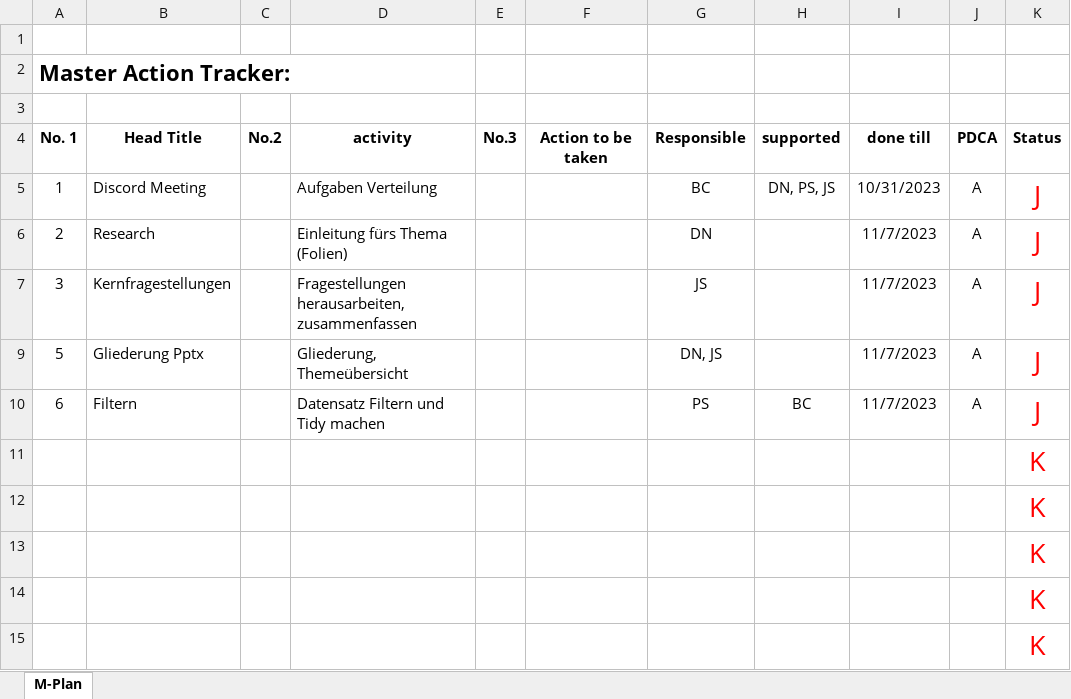
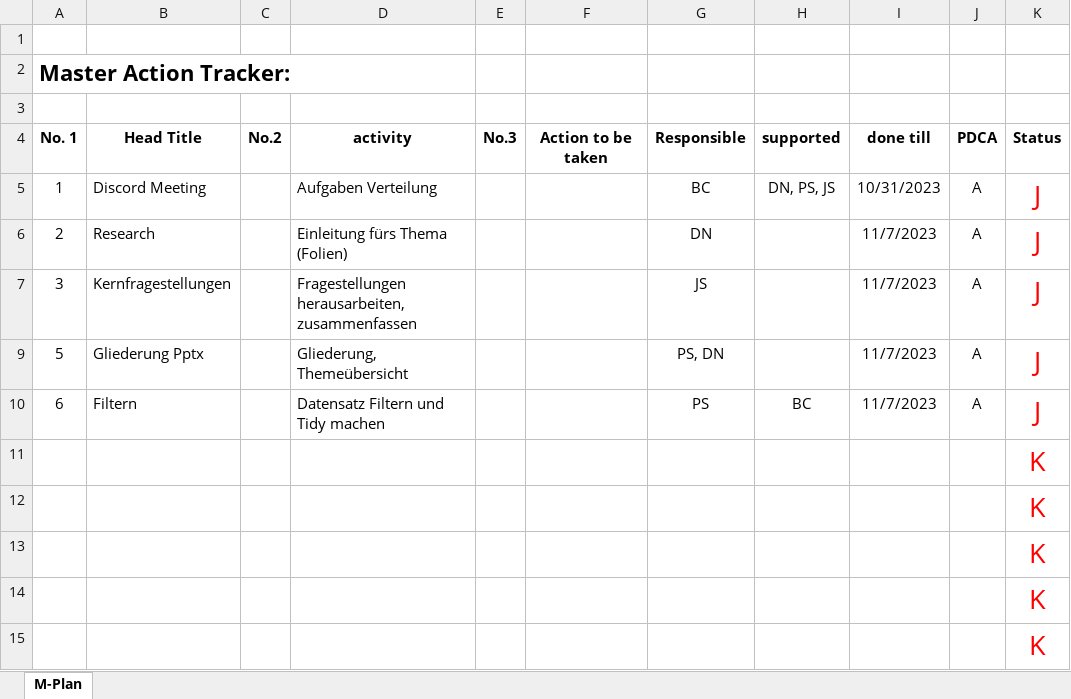
Before and after one commit to Kingmopser/StatProj, an Excel workbook: ProjektPlan.xlsx, sheet M-Plan, drawn as a sheet; only a part is shown; values as stored, in another font and other column widths than the file's, no borders; conditional formats and table styles not drawn; the diff names each change by its address in the sheet, - before the commit and + after, or states it on an @@ line.

Commit message:
update

```diff
--- a/ProjektPlan.xlsx (sheet M-Plan)
+++ b/ProjektPlan.xlsx (sheet M-Plan)
-G9: DN, JS
+G9: PS, DN
```
